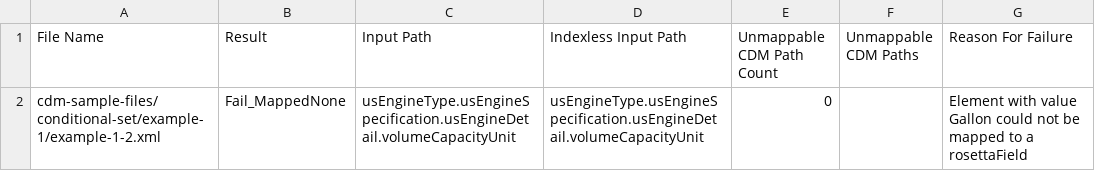
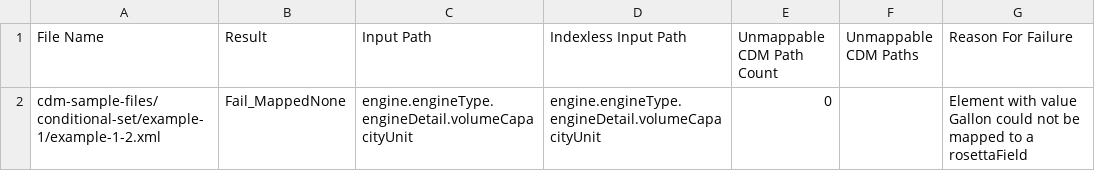
Before and after one commit to rosetta-models/translate-demo, a CSV file: rosetta-source/src/main/resources/mapping-analytics/conditional-set-example-1-failed-mappings-report.csv, drawn as a sheet.

```diff
--- a/rosetta-source/src/main/resources/mapping-analytics/conditional-set-example-1-failed-mappings-report.csv
+++ b/rosetta-source/src/main/resources/mapping-analytics/conditional-set-example-1-failed-mappings-report.csv
@@ -1,2 +1,2 @@
 File Name,Result,Input Path,Indexless Input Path,Unmappable CDM Path Count,Unmappable CDM Paths,Reason For Failure
-cdm-sample-files/conditional-set/example-1/example-1-2.xml,Fail_MappedNone,usEngineType.usEngineSpecification.usEngineDetail.volumeCapacityUnit,usEngineType.usEngineSpecification.usEngineDetail.volumeCapacityUnit,0,,Element with value Gallon could not be mapped to a rosettaField
+cdm-sample-files/conditional-set/example-1/example-1-2.xml,Fail_MappedNone,engine.engineType.engineDetail.volumeCapacityUnit,engine.engineType.engineDetail.volumeCapacityUnit,0,,Element with value Gallon could not be mapped to a rosettaField
```
Also changed, not shown: rosetta-source/src/main/resources/mapping-analytics/conditional-default-example-1-failed-mappings-report.csv, rosetta-source/src/main/resources/mapping-analytics/conditional-set-example-2-failed-mappings-report.csv, 54 other files.
